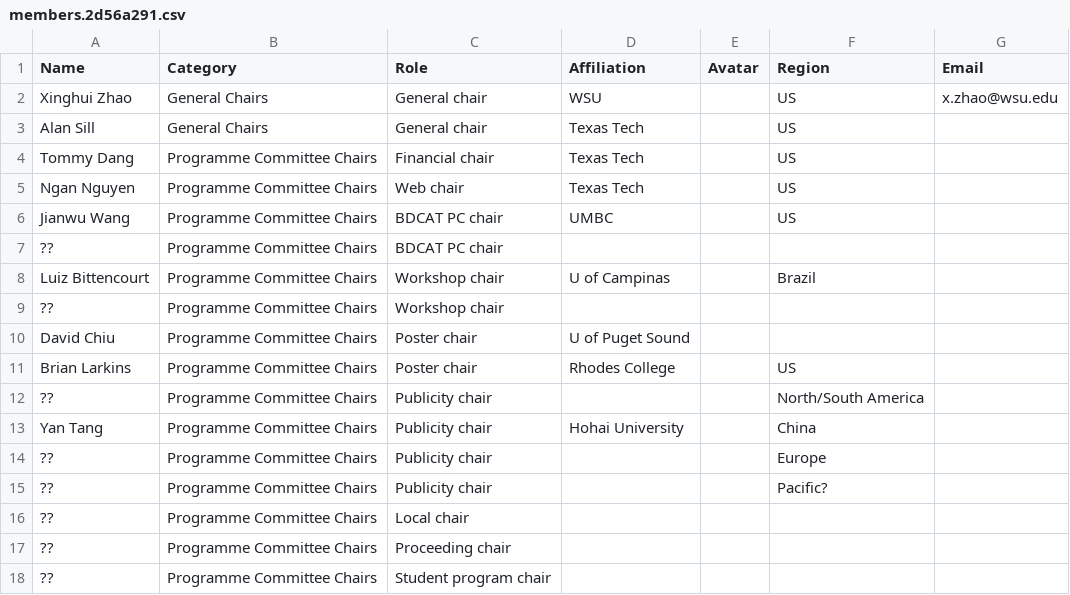
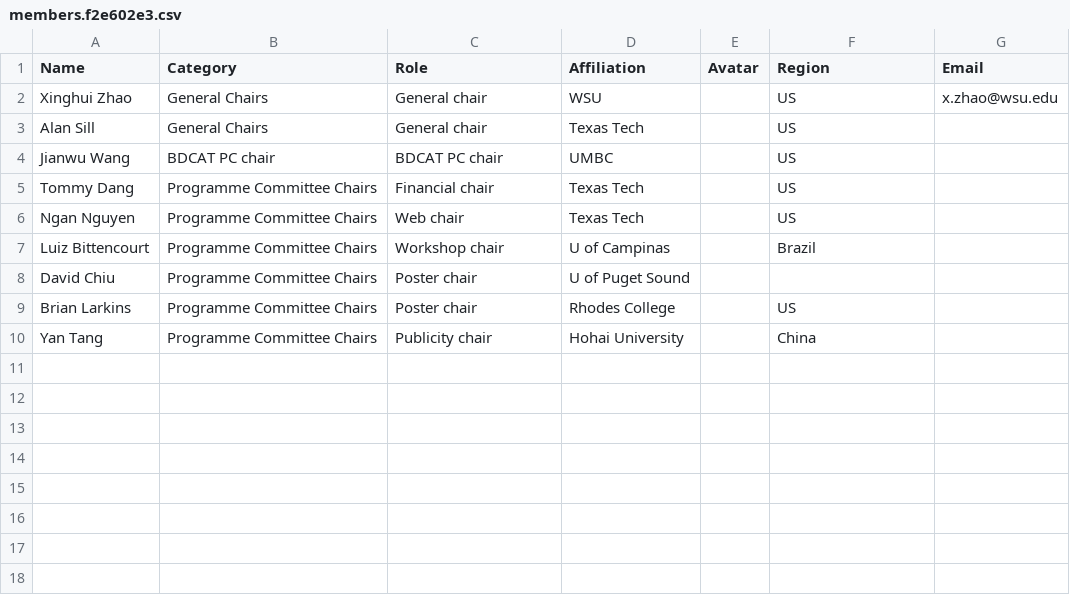
Before and after one commit to nsfcac/BDCAT2022, a CSV file: static/media/members.f2e602e3.csv (was static/media/members.2d56a291.csv), drawn as a sheet; removed rows and columns are numbered as before the commit, all else as after; the diff names each change by its address in the sheet, - before the commit and + after, or states it on an @@ line.

```diff
--- a/static/media/members.2d56a291.csv
+++ b/static/media/members.f2e602e3.csv
+row 4: Jianwu Wang | BDCAT PC chair | BDCAT PC chair | UMBC |  | US
-row 6: Jianwu Wang | Programme Committee Chairs | BDCAT PC chair | UMBC |  | US
-row 7: ?? | Programme Committee Chairs | BDCAT PC chair
-row 9: ?? | Programme Committee Chairs | Workshop chair
-row 12: ?? | Programme Committee Chairs | Publicity chair |  |  | North/South America
-row 14: ?? | Programme Committee Chairs | Publicity chair |  |  | Europe
-row 15: ?? | Programme Committee Chairs | Publicity chair |  |  | Pacific?
-row 16: ?? | Programme Committee Chairs | Local chair
-row 17: ?? | Programme Committee Chairs | Proceeding chair
-row 18: ?? | Programme Committee Chairs | Student program chair
```
Also changed, not shown: 13 other files.
